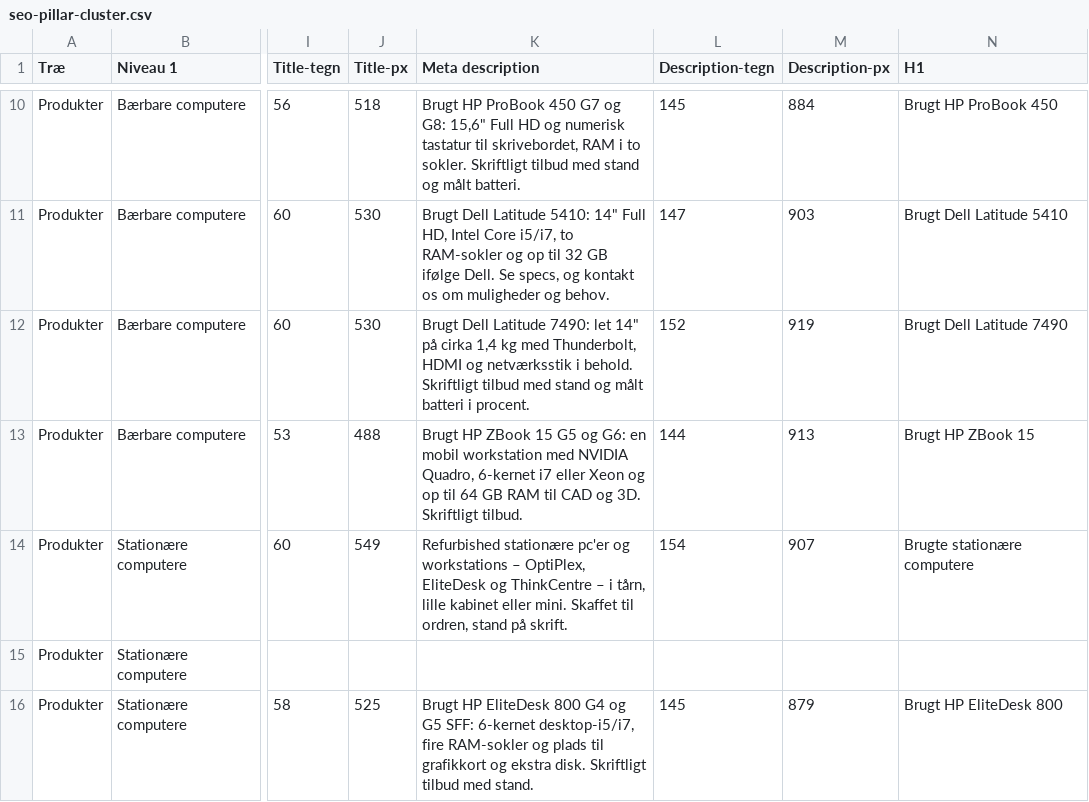
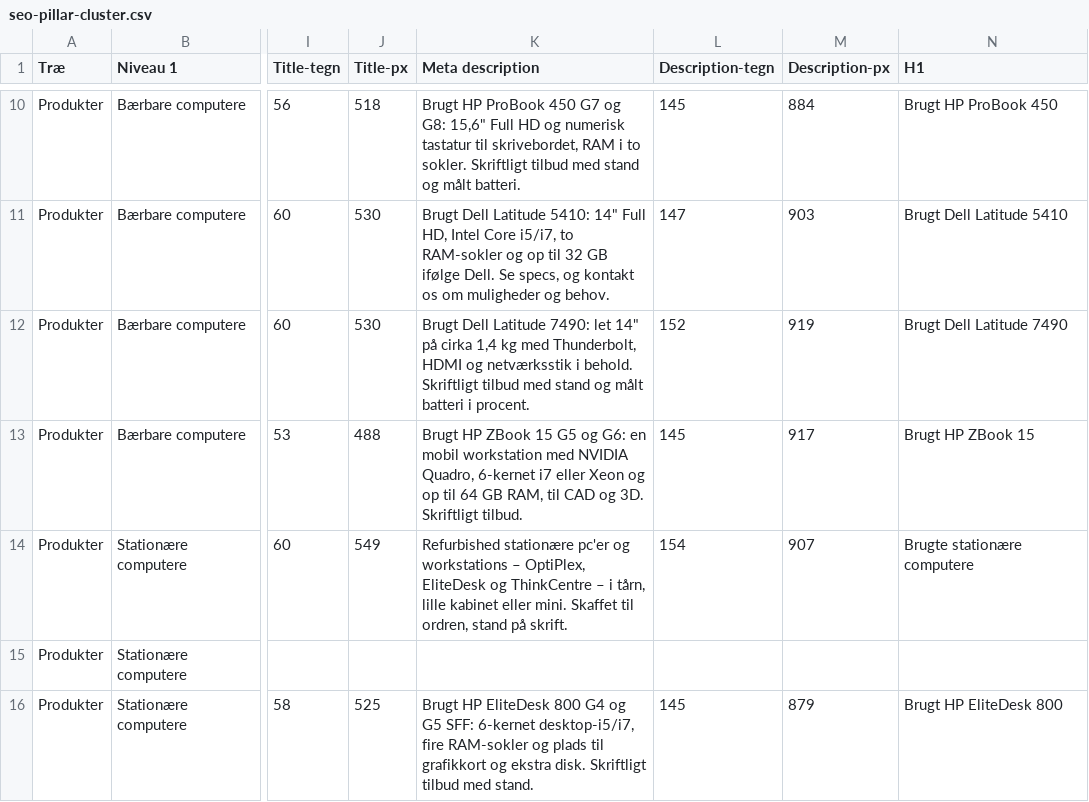
Before and after one commit to alirezadk2016/kestro, a CSV file: docs/seo-pillar-cluster.csv, drawn as a sheet; only a part is shown, gaps mark what is left out; the diff names each change by its address in the sheet, - before the commit and + after, or states it on an @@ line.

```diff
--- a/docs/seo-pillar-cluster.csv
+++ b/docs/seo-pillar-cluster.csv
-K13 (Meta description): …64 GB RAM til CAD…
+K13 (Meta description): …64 GB RAM, til CAD…
-L13 (Description-tegn): 144
+L13 (Description-tegn): 145
-M13 (Description-px): 913
+M13 (Description-px): 917
```
Also changed, not shown: 1 other file.
